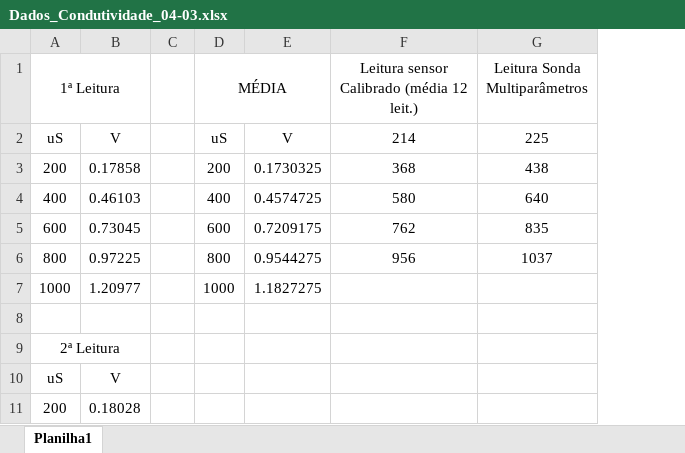
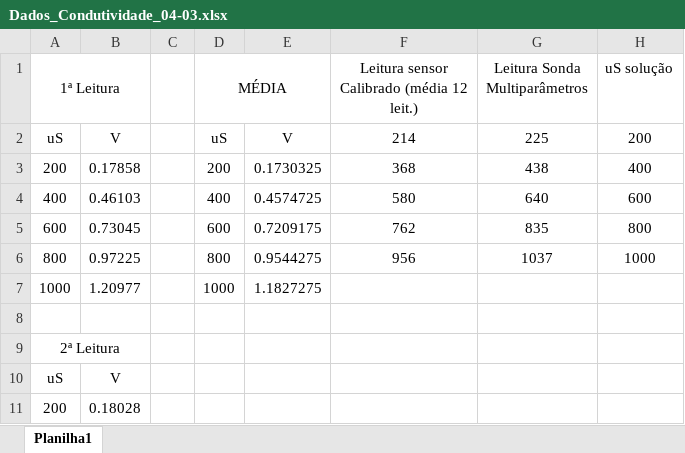
Before and after one commit to G-Fernandws/Peixebinha, an Excel workbook: Programacoes_Condutividade/Dados_Condutividade_04-03.xlsx, sheet Planilha1, drawn as a sheet; only a part is shown; values as stored, in another font and other column widths than the file's, no borders; charts and pictures not drawn; the diff names each change by its address in the sheet, - before the commit and + after, or states it on an @@ line.

Commit message:
Organizei a planilha de dados coletados da calibração do sensor de condutividade

```diff
--- a/Programacoes_Condutividade/Dados_Condutividade_04-03.xlsx (sheet Planilha1)
+++ b/Programacoes_Condutividade/Dados_Condutividade_04-03.xlsx (sheet Planilha1)
+column H (uS solução), rows 2-6: 200 | 400 | 600 | 800 | 1000
```
Also changed, not shown: charts or pictures.
